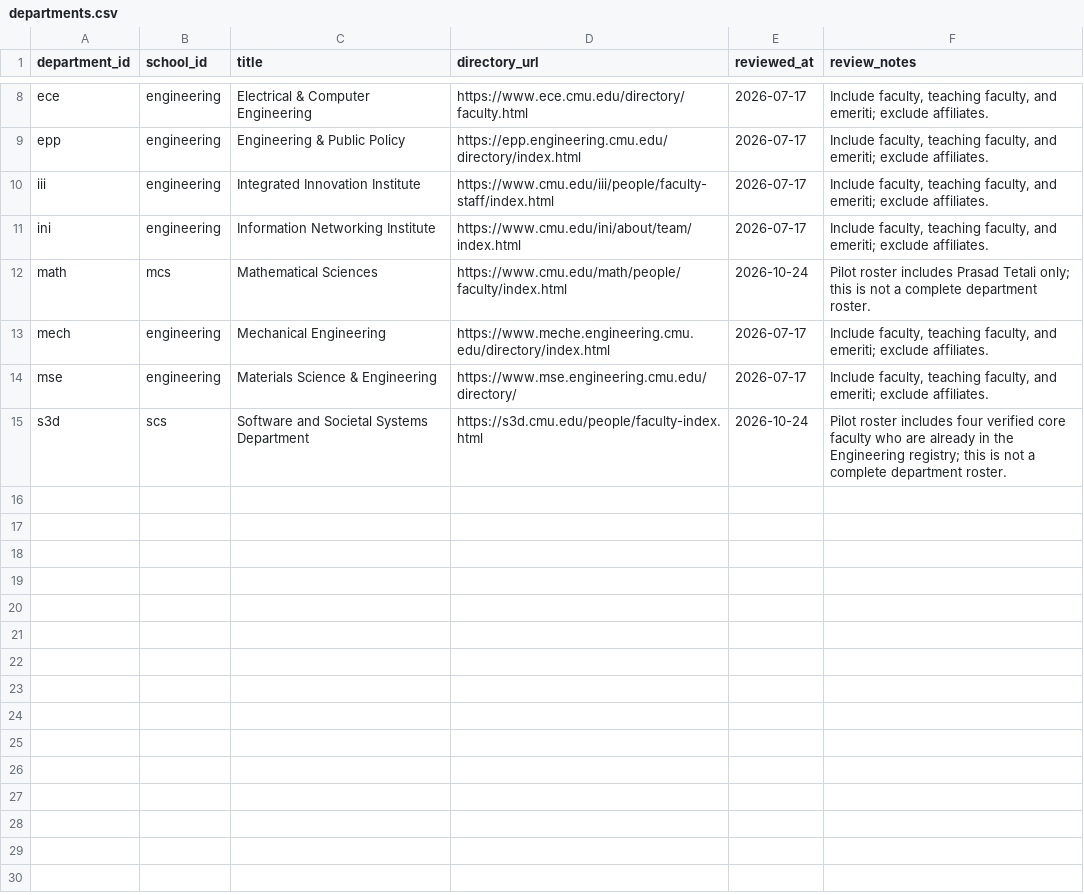
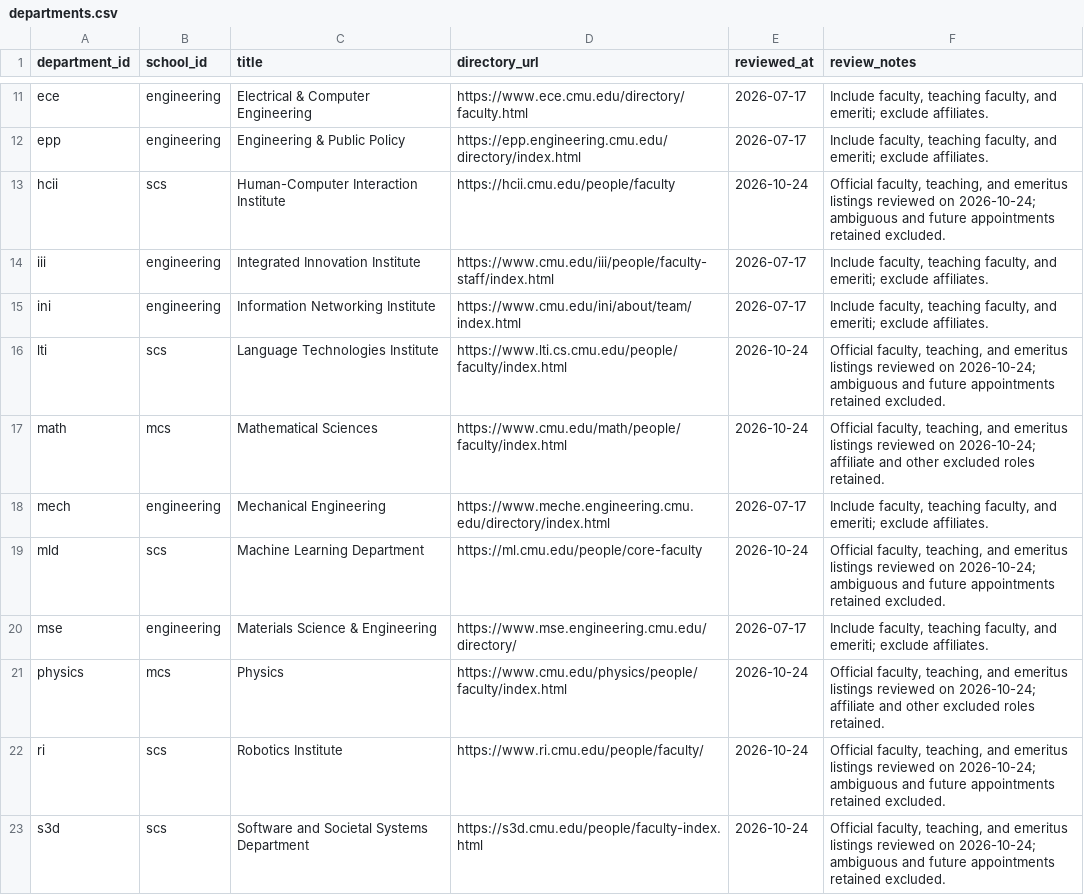
Before and after one commit to cmccomb/map-of-research, a CSV file: registry/departments.csv, drawn as a sheet; only a part is shown, gaps mark what is left out; the diff covers the shown part only.

Commit message:
Expand official SCS and MCS faculty registries

```diff
--- a/registry/departments.csv
+++ b/registry/departments.csv
@@ -9,7 +12,12 @@ ece,engineering,Electrical & Computer Engineering,https://www.ece.cmu.edu/direct
 epp,engineering,Engineering & Public Policy,https://epp.engineering.cmu.edu/directory/index.html,2026-07-17,"Include faculty, teaching faculty, and emeriti; exclude affiliates."
+hcii,scs,Human-Computer Interaction Institute,https://hcii.cmu.edu/people/faculty,2026-10-24,"Official faculty, teaching, and emeritus listings reviewed on 2026-10-24; ambiguous and future appointments retained excluded."
 iii,engineering,Integrated Innovation Institute,https://www.cmu.edu/iii/people/faculty-staff/index.html,2026-07-17,"Include faculty, teaching faculty, and emeriti; exclude affiliates."
 ini,engineering,Information Networking Institute,https://www.cmu.edu/ini/about/team/index.html,2026-07-17,"Include faculty, teaching faculty, and emeriti; exclude affiliates."
-math,mcs,Mathematical Sciences,https://www.cmu.edu/math/people/faculty/index.html,2026-10-24,Pilot roster includes Prasad Tetali only; this is not a complete department roster.
+lti,scs,Language Technologies Institute,https://www.lti.cs.cmu.edu/people/faculty/index.html,2026-10-24,"Official faculty, teaching, and emeritus listings reviewed on 2026-10-24; ambiguous and future appointments retained excluded."
+math,mcs,Mathematical Sciences,https://www.cmu.edu/math/people/faculty/index.html,2026-10-24,"Official faculty, teaching, and emeritus listings reviewed on 2026-10-24; affiliate and other excluded roles retained."
 mech,engineering,Mechanical Engineering,https://www.meche.engineering.cmu.edu/directory/index.html,2026-07-17,"Include faculty, teaching faculty, and emeriti; exclude affiliates."
+mld,scs,Machine Learning Department,https://ml.cmu.edu/people/core-faculty,2026-10-24,"Official faculty, teaching, and emeritus listings reviewed on 2026-10-24; ambiguous and future appointments retained excluded."
 mse,engineering,Materials Science & Engineering,https://www.mse.engineering.cmu.edu/directory/,2026-07-17,"Include faculty, teaching faculty, and emeriti; exclude affiliates."
-s3d,scs,Software and Societal Systems Department,https://s3d.cmu.edu/people/faculty-index.html,2026-10-24,Pilot roster includes four verified core faculty who are already in the Engineering registry; this is not a complete department roster.
+physics,mcs,Physics,https://www.cmu.edu/physics/people/faculty/index.html,2026-10-24,"Official faculty, teaching, and emeritus listings reviewed on 2026-10-24; affiliate and other excluded roles retained."
+ri,scs,Robotics Institute,https://www.ri.cmu.edu/people/faculty/,2026-10-24,"Official faculty, teaching, and emeritus listings reviewed on 2026-10-24; ambiguous and future appointments retained excluded."
+s3d,scs,Software and Societal Systems Department,https://s3d.cmu.edu/people/faculty-index.html,2026-10-24,"Official faculty, teaching, and emeritus listings reviewed on 2026-10-24; ambiguous and future appointments retained excluded."
```
Also changed, not shown: 3 added rows and 1 edited cell elsewhere in this file, 9 other files.
